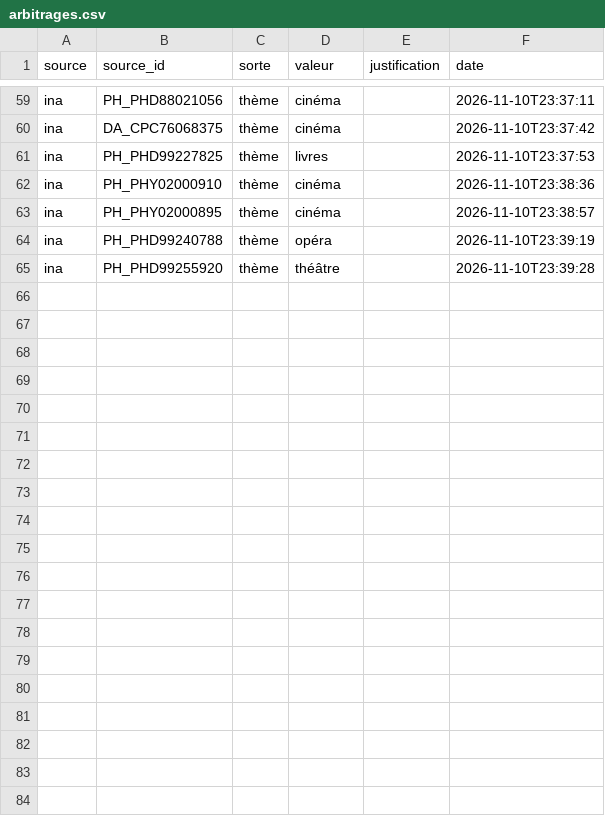
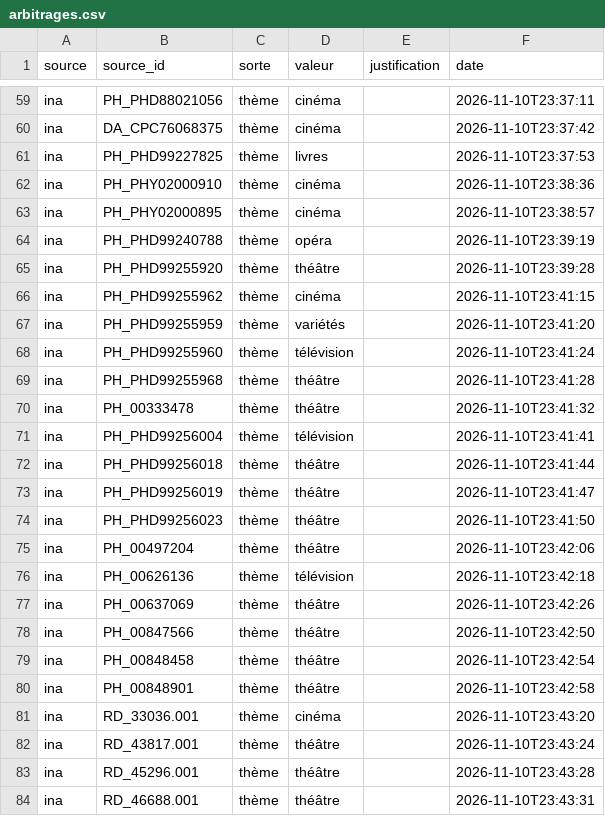
Before and after one commit to castorfou/lmelp-pap, a CSV file: data/processed/arbitrages.csv, drawn as a sheet; only a part is shown, gaps mark what is left out; the diff covers the shown part only; the diff names each change by its address in the sheet, - before the commit and + after, or states it on an @@ line.

```diff
--- a/data/processed/arbitrages.csv
+++ b/data/processed/arbitrages.csv
+row 66: ina | PH_PHD99255962 | thème | cinéma |  | 2026-11-10T23:41:15
+row 67: ina | PH_PHD99255959 | thème | variétés |  | 2026-11-10T23:41:20
+row 68: ina | PH_PHD99255960 | thème | télévision |  | 2026-11-10T23:41:24
+row 69: ina | PH_PHD99255968 | thème | théâtre |  | 2026-11-10T23:41:28
+row 70: ina | PH_00333478 | thème | théâtre |  | 2026-11-10T23:41:32
+row 71: ina | PH_PHD99256004 | thème | télévision |  | 2026-11-10T23:41:41
+row 72: ina | PH_PHD99256018 | thème | théâtre |  | 2026-11-10T23:41:44
+row 73: ina | PH_PHD99256019 | thème | théâtre |  | 2026-11-10T23:41:47
+row 74: ina | PH_PHD99256023 | thème | théâtre |  | 2026-11-10T23:41:50
+row 75: ina | PH_00497204 | thème | théâtre |  | 2026-11-10T23:42:06
+row 76: ina | PH_00626136 | thème | télévision |  | 2026-11-10T23:42:18
+row 77: ina | PH_00637069 | thème | théâtre |  | 2026-11-10T23:42:26
+row 78: ina | PH_00847566 | thème | théâtre |  | 2026-11-10T23:42:50
+row 79: ina | PH_00848458 | thème | théâtre |  | 2026-11-10T23:42:54
+row 80: ina | PH_00848901 | thème | théâtre |  | 2026-11-10T23:42:58
+row 81: ina | RD_33036.001 | thème | cinéma |  | 2026-11-10T23:43:20
+row 82: ina | RD_43817.001 | thème | théâtre |  | 2026-11-10T23:43:24
+row 83: ina | RD_45296.001 | thème | théâtre |  | 2026-11-10T23:43:28
+row 84: ina | RD_46688.001 | thème | théâtre |  | 2026-11-10T23:43:31
```
Also changed, not shown: 17 added rows elsewhere in this file, data/processed/doutes.csv, data/processed/emissions.csv, 2 other files.
